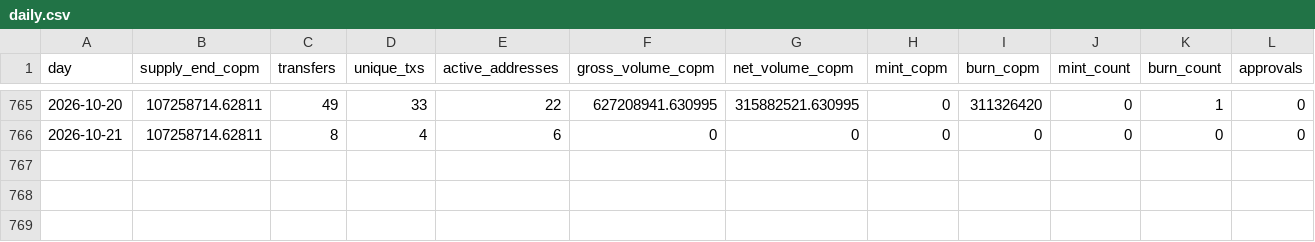
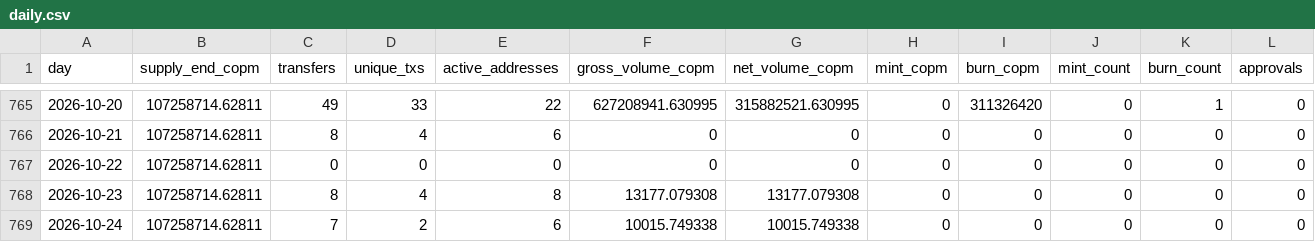
Before and after one commit to juansacdev/copm-onchain-analysis, a CSV file: data/celo/daily.csv, drawn as a sheet; only a part is shown, gaps mark what is left out; rows hold the shown columns only; the diff names each change by its address in the sheet, - before the commit and + after, or states it on an @@ line.

```diff
--- a/data/celo/daily.csv
+++ b/data/celo/daily.csv
+row 767: 2026-10-22 | 107258714.62811 | 0 | 0 | 0 | 0 | 0 | 0 | 0 | 0 | 0 | 0
+row 768: 2026-10-23 | 107258714.62811 | 8 | 4 | 8 | 13177.079308 | 13177.079308 | 0 | 0 | 0 | 0 | 0
+row 769: 2026-10-24 | 107258714.62811 | 7 | 2 | 6 | 10015.749338 | 10015.749338 | 0 | 0 | 0 | 0 | 0
```
Also changed, not shown: data/celo/holders.csv, data/polygon/daily.csv, 16 other files.
